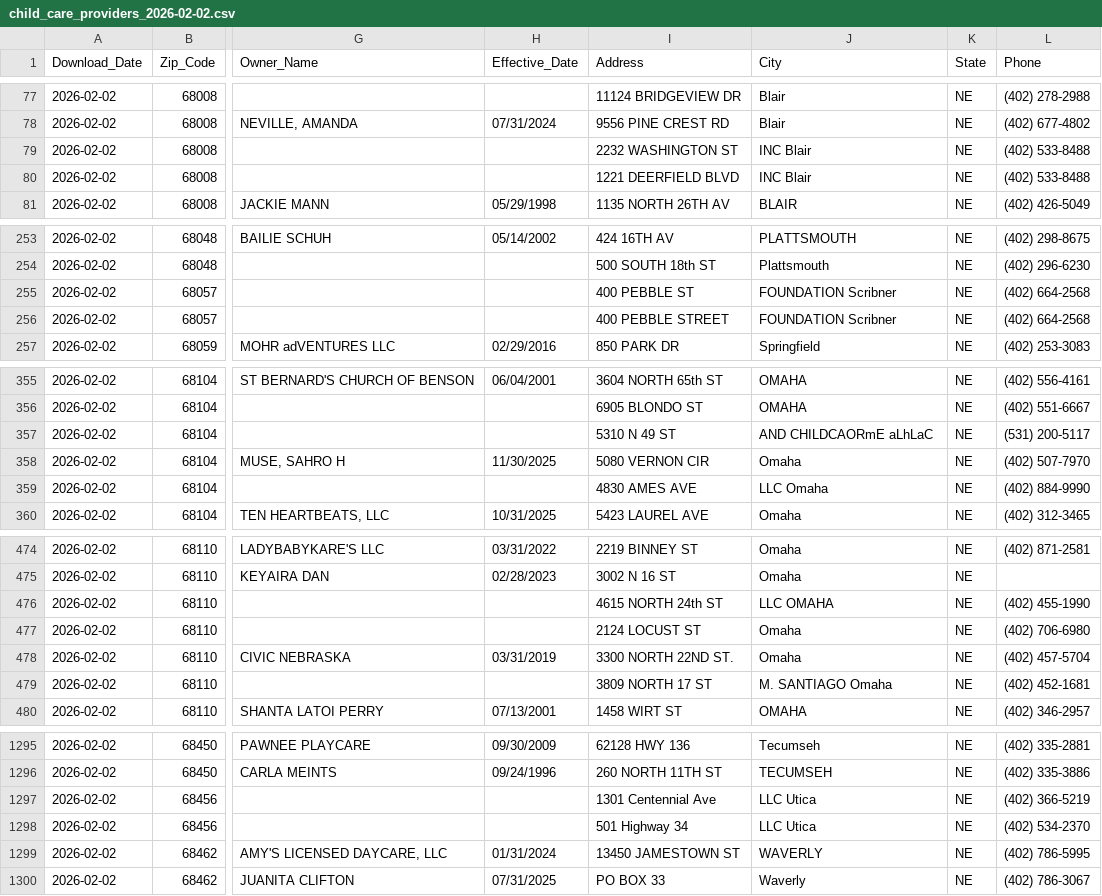
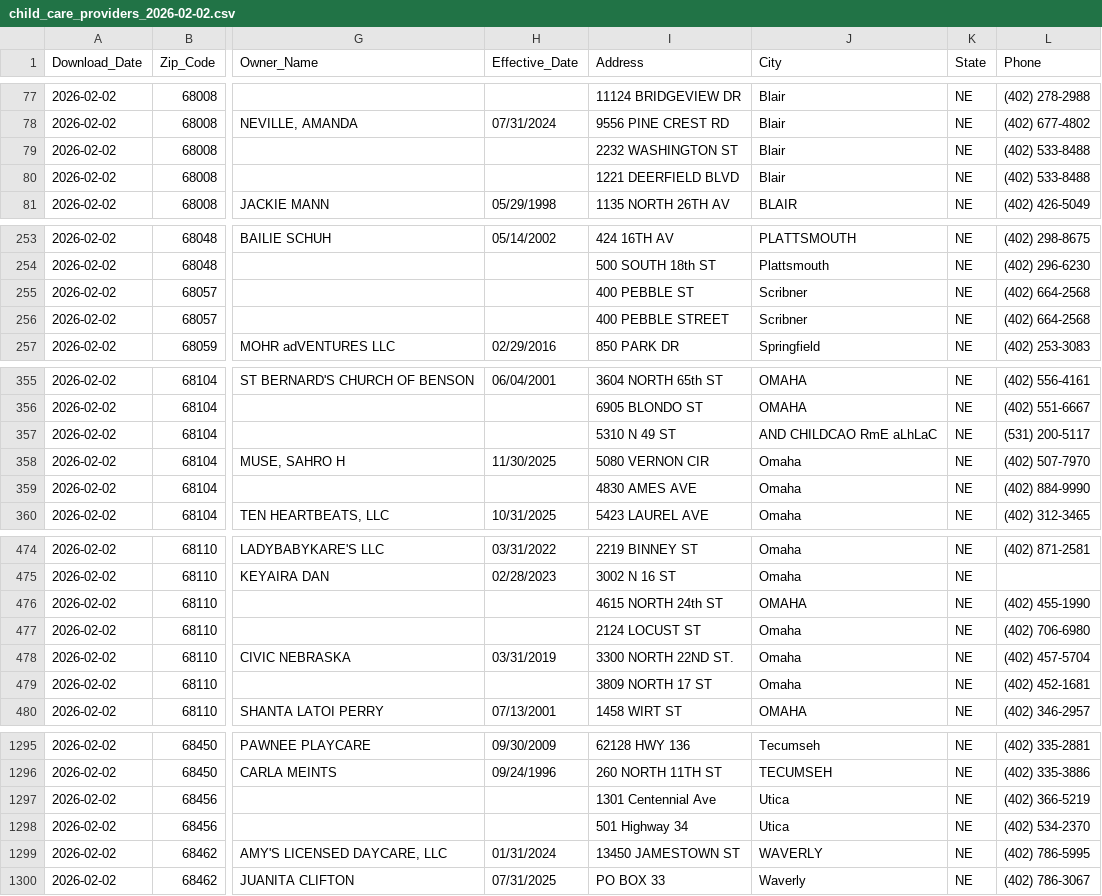
Before and after one commit to mattwaite/dhhs-child-care-roster, a CSV file: data/child_care_providers_2026-02-02.csv, drawn as a sheet; only a part is shown, gaps mark what is left out; the diff covers the shown part only; the diff names each change by its address in the sheet, - before the commit and + after, or states it on an @@ line.

```diff
--- a/data/child_care_providers_2026-02-02.csv
+++ b/data/child_care_providers_2026-02-02.csv
-J79:J80 (City): INC Blair
+J79:J80 (City): Blair
-J255:J256 (City): FOUNDATION Scribner
+J255:J256 (City): Scribner
-J357 (City): AND CHILDCAORmE aLhLaC
+J357 (City): AND CHILDCAO RmE aLhLaC
-J359 (City): LLC Omaha
+J359 (City): Omaha
-J476 (City): LLC OMAHA
+J476 (City): OMAHA
-J479 (City): M. SANTIAGO Omaha
+J479 (City): Omaha
-J1297:J1298 (City): LLC Utica
+J1297:J1298 (City): Utica
```
Also changed, not shown: 84 edited cells elsewhere in this file, data/child_care_providers_2026-02-03.csv, 1 other file.
